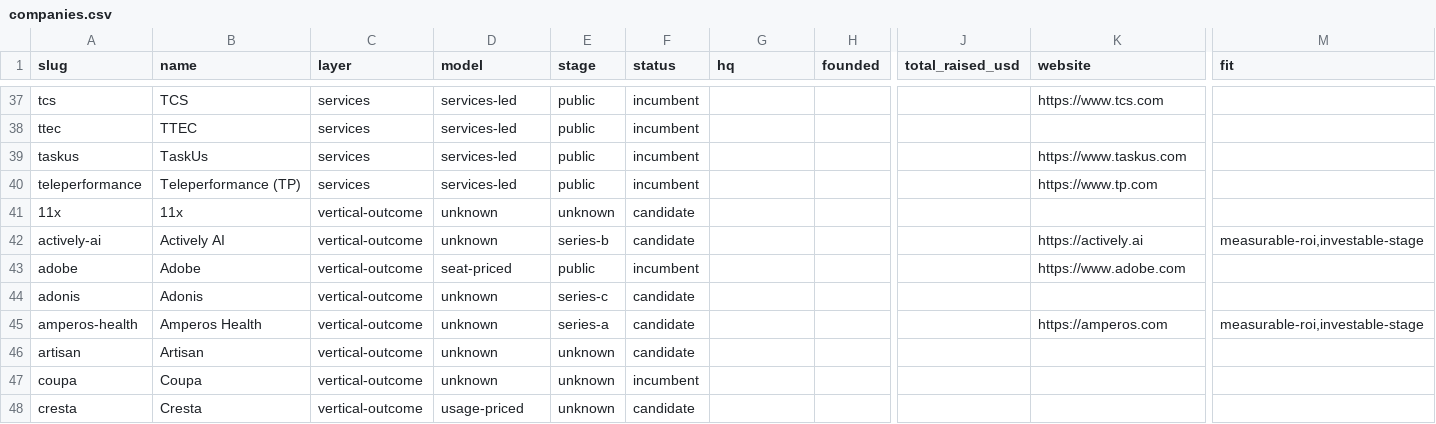
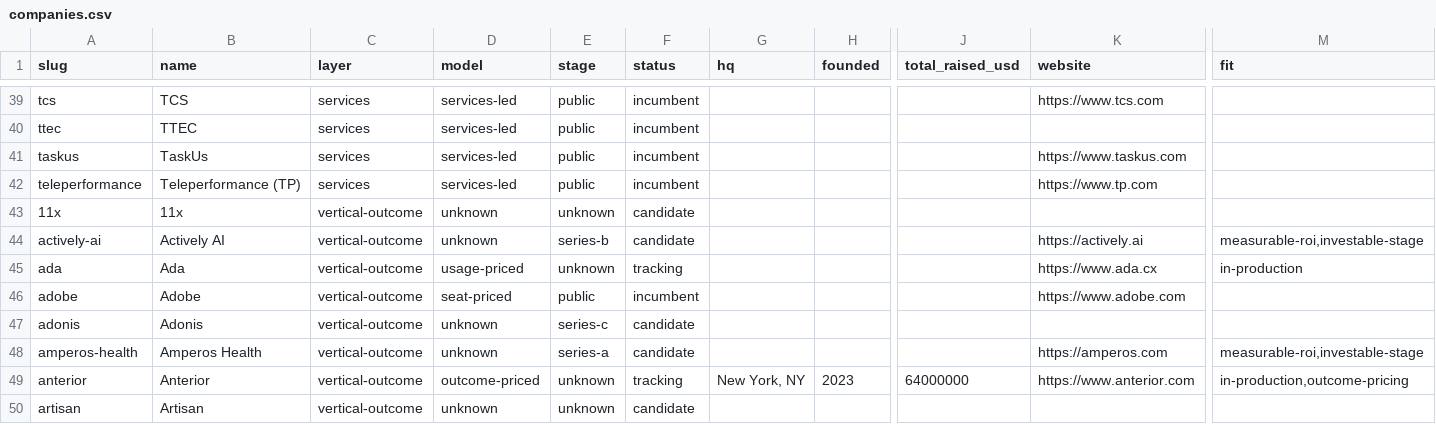
Before and after one commit to lillycordover14/spc-research, a CSV file: themes/outcome-based-agents/index/companies.csv, drawn as a sheet; only a part is shown, gaps mark what is left out; the shorter side is filled out with more unchanged rows; rows hold the shown columns only; the diff covers the shown part only; the diff names each change by its address in the sheet, - before the commit and + after, or states it on an @@ line.

Commit message:
OBA memo v7: verified outcome-based agent set (insights/outcome-based-agents-verified.md), Workfabric restored to C, 17 new sources, 12 new cards, lists rebuilt core-first

```diff
--- a/themes/outcome-based-agents/index/companies.csv
+++ b/themes/outcome-based-agents/index/companies.csv
+row 45: ada | Ada | vertical-outcome | usage-priced | unknown | tracking |  |  |  | https://www.ada.cx | in-production
+row 49: anterior | Anterior | vertical-outcome | outcome-priced | unknown | tracking | New York, NY | 2023 | 64000000 | https://www.anterior.com | in-production,outcome-pricing
```
Also changed, not shown: 10 added rows and 13 edited cells elsewhere in this file, 45 other files.
